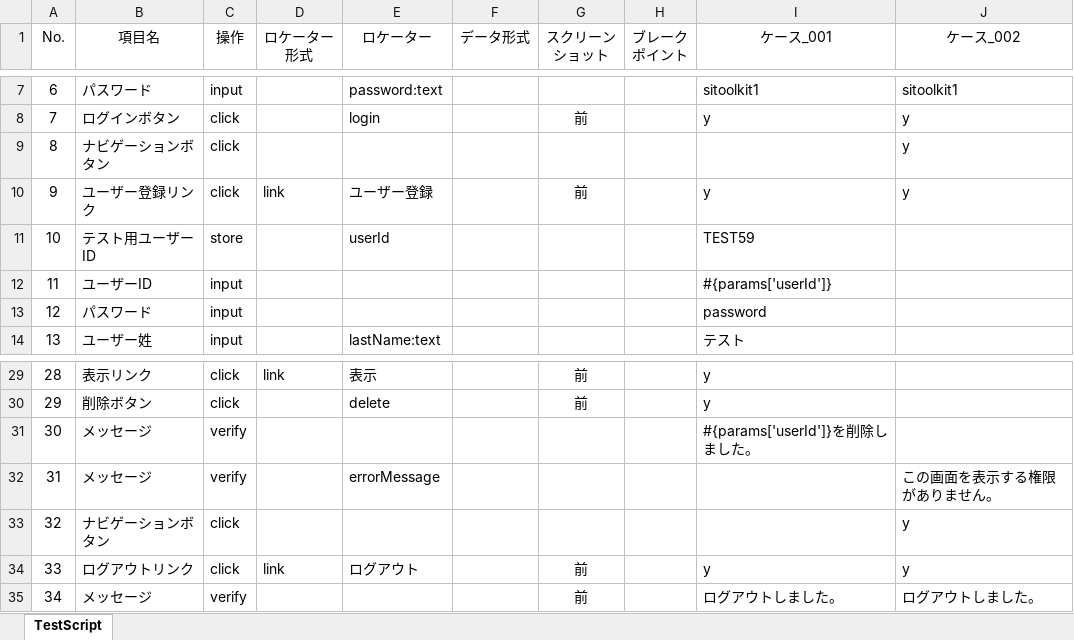
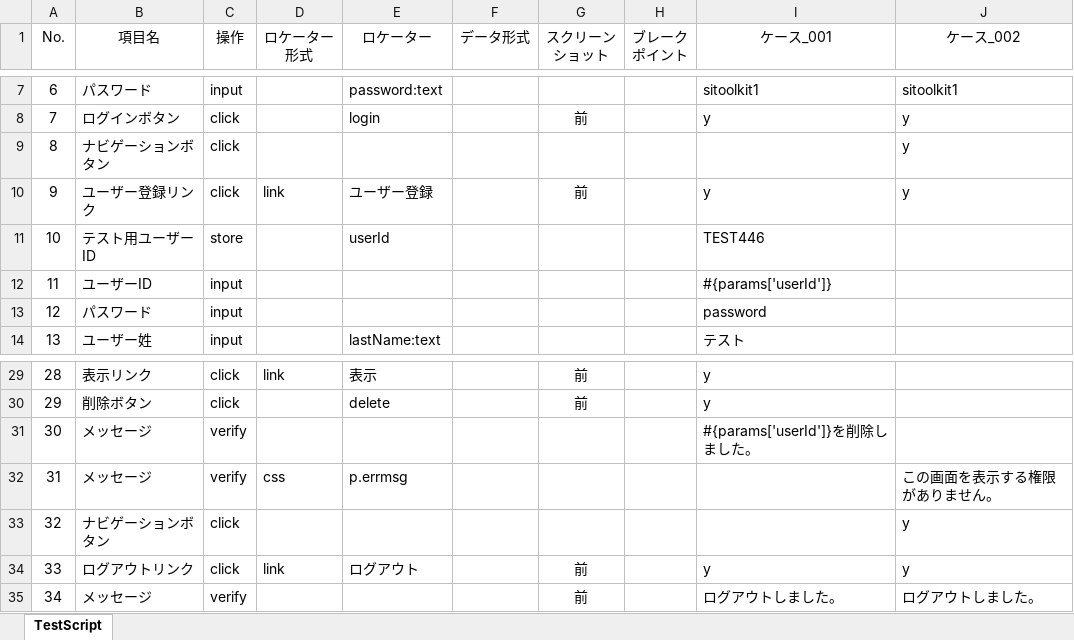
Before and after one commit to sitoolkit/sit-ad-archetype-javaee7-web, an Excel workbook: javaee7-web-tips/testscript/IntegrationTest.xlsx, sheet TestScript, drawn as a sheet; only a part is shown, gaps mark what is left out; values as stored, in another font and other column widths than the file's, no borders; the diff names each change by its address in the sheet, - before the commit and + after, or states it on an @@ line.

```diff
--- a/javaee7-web-tips/testscript/IntegrationTest.xlsx (sheet TestScript)
+++ b/javaee7-web-tips/testscript/IntegrationTest.xlsx (sheet TestScript)
-I11 (ケース_001): TEST59
+I11 (ケース_001): TEST446
-D32 (ロケーター 形式): (empty)
+D32 (ロケーター 形式): css
-E32 (ロケーター): errorMessage
+E32 (ロケーター): p.errmsg
```
Also changed, not shown: 1 other file.
